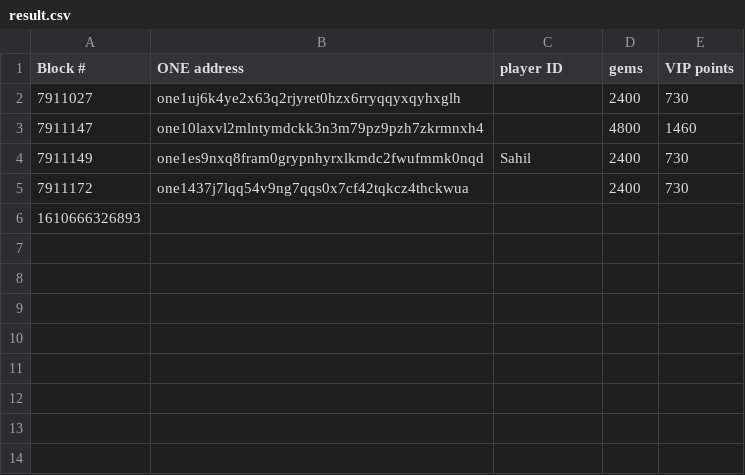
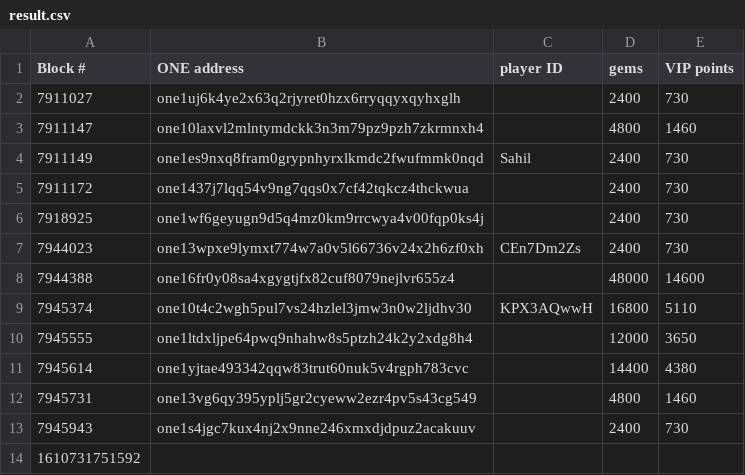
Before and after one commit to hypnagonia/animoca-list, a CSV file: result.csv, drawn as a sheet.

Commit message:
++

```diff
--- a/result.csv
+++ b/result.csv
@@ -5,2 +5,10 @@ Block #,ONE address,player ID,gems,VIP points
 7911172,one1437j7lqq54v9ng7qqs0x7cf42tqkcz4thckwua,,2400,730
-1610666326893,,,,
+7918925,one1wf6geyugn9d5q4mz0km9rrcwya4v00fqp0ks4j,,2400,730
+7944023,one13wpxe9lymxt774w7a0v5l66736v24x2h6zf0xh,CEn7Dm2Zs,2400,730
+7944388,one16fr0y08sa4xgygtjfx82cuf8079nejlvr655z4,,48000,14600
+7945374,one10t4c2wgh5pul7vs24hzlel3jmw3n0w2ljdhv30,KPX3AQwwH,16800,5110
+7945555,one1ltdxljpe64pwq9nhahw8s5ptzh24k2y2xdg8h4,,12000,3650
+7945614,one1yjtae493342qqw83trut60nuk5v4rgph783cvc,,14400,4380
+7945731,one13vg6qy395yplj5gr2cyeww2ezr4pv5s43cg549,,4800,1460
+7945943,one1s4jgc7kux4nj2x9nne246xmxdjdpuz2acakuuv,,2400,730
+1610731751592,,,,
```
